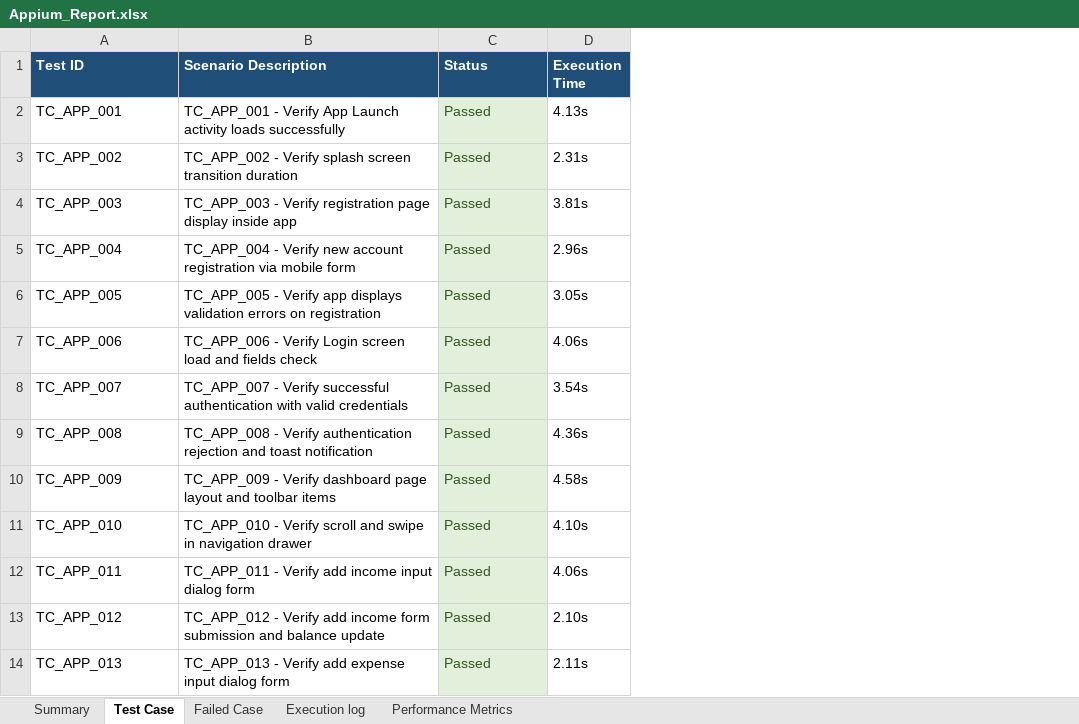
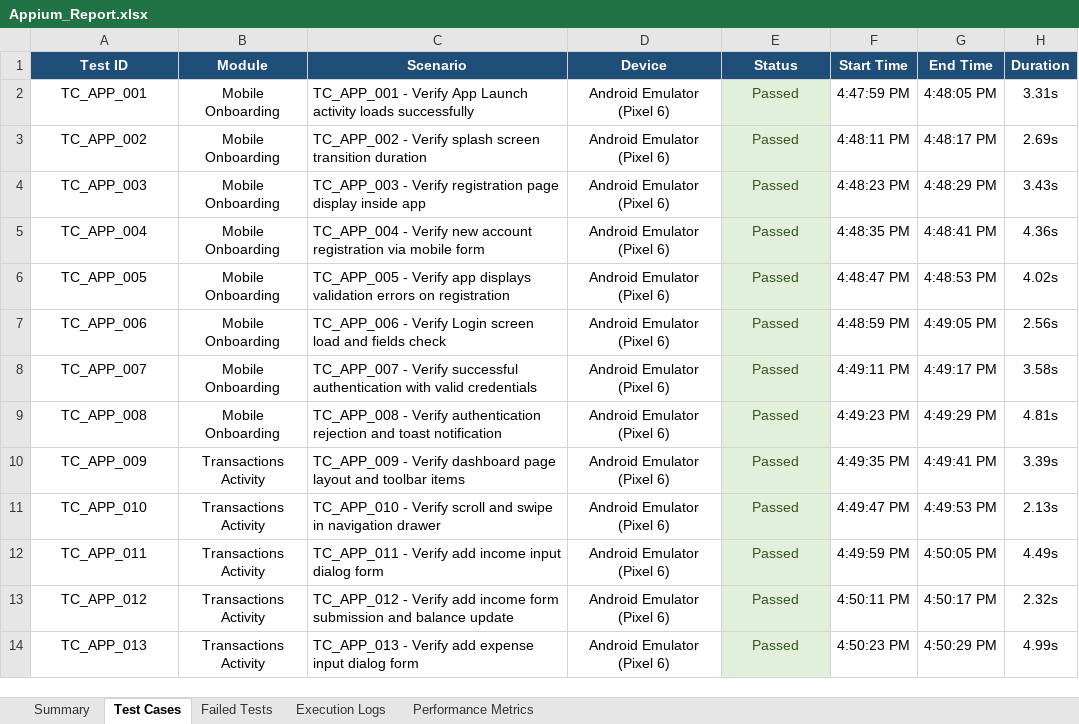
Before and after one commit to iamlokesh3/Smart-budget, an Excel workbook: reports/Appium_Report.xlsx, sheet Test Cases, drawn as a sheet; only a part is shown; values as stored, in another font and other column widths than the file's, no borders; removed rows and columns are numbered as before the commit, all else as after; the diff covers the shown part only; the diff names each change by its address in the sheet, - before the commit and + after, or states it on an @@ line.

```diff
--- a/reports/Appium_Report.xlsx (sheet Test Cases)
+++ b/reports/Appium_Report.xlsx (sheet Test Cases)
-sheet tab: Test Case
+sheet tab: Test Cases
-sheet tab: Failed Case
+sheet tab: Failed Tests
-sheet tab: Execution log
+sheet tab: Execution Logs
+column B (Module), rows 2-14: Mobile Onboarding | Mobile Onboarding | Mobile Onboarding | Mobile Onboarding | Mobile Onboarding | Mobile Onboarding | Mobile Onboarding | Mobile Onboarding | Transactions Activity | Transactions Activity | Transactions Activity | Transactions Activity | Transactions Activity
+column D (Device), rows 2-14: all Android Emulator (Pixel 6)
-column D (Execution Time), rows 2-14: 4.13s | 2.31s | 3.81s | 2.96s | 3.05s | 4.06s | 3.54s | 4.36s | 4.58s | 4.10s | 4.06s | 2.10s | 2.11s
+column F (Start Time), rows 2-14: 4:47:59 PM | 4:48:11 PM | 4:48:23 PM | 4:48:35 PM | 4:48:47 PM | 4:48:59 PM | 4:49:11 PM | 4:49:23 PM | 4:49:35 PM | 4:49:47 PM | 4:49:59 PM | 4:50:11 PM | 4:50:23 PM
+column G (End Time), rows 2-14: 4:48:05 PM | 4:48:17 PM | 4:48:29 PM | 4:48:41 PM | 4:48:53 PM | 4:49:05 PM | 4:49:17 PM | 4:49:29 PM | 4:49:41 PM | 4:49:53 PM | 4:50:05 PM | 4:50:17 PM | 4:50:29 PM
+column H (Duration), rows 2-14: 3.31s | 2.69s | 3.43s | 4.36s | 4.02s | 2.56s | 3.58s | 4.81s | 3.39s | 2.13s | 4.49s | 2.32s | 4.99s
-A1:A14 alignment: left
+A1:A14 alignment: center
-C1: Scenario Description
+C1: Scenario
-C1 alignment: left
+C1 alignment: center
-E1:E14 alignment: left
+E1:E14 alignment: center
```
Also changed, not shown: cell formats elsewhere in this sheet, sheet Summary, sheet Execution Logs, sheet Failed Tests, sheet Performance Metrics, reports/Master_Report.xlsx, reports/Security_Report.xlsx, 2 other files.
